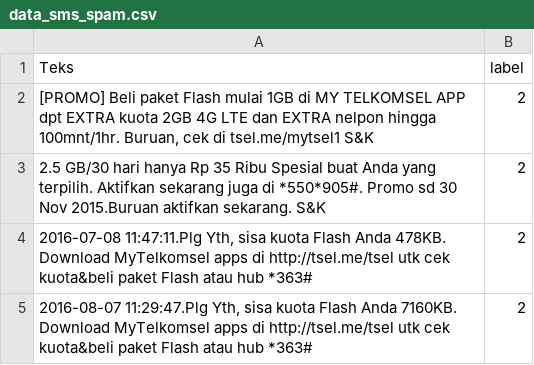
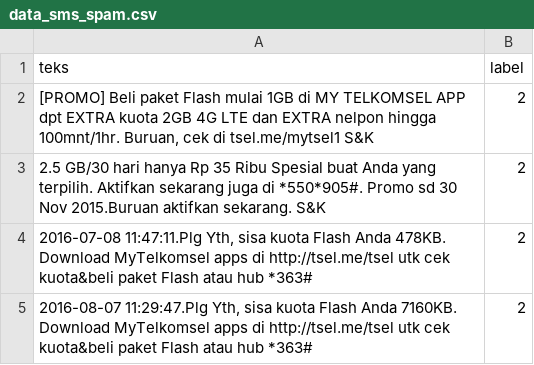
Before and after one commit to abuwildanm/Information-Retrieval, a CSV file: Dataset/data_sms_spam.csv, drawn as a sheet; only a part is shown.

```diff
--- a/Dataset/data_sms_spam.csv
+++ b/Dataset/data_sms_spam.csv
@@ -1,2 +1,2 @@
-Teks,label
+teks,label
 "[PROMO] Beli paket Flash mulai 1GB di MY TELKOMSEL APP dpt EXTRA kuota 2GB 4G LTE dan EXTRA nelpon hingga 100mnt/1hr. Buruan, cek  di tsel.me/mytsel1 S&K",2
```
Also changed, not shown: 4 other files.
